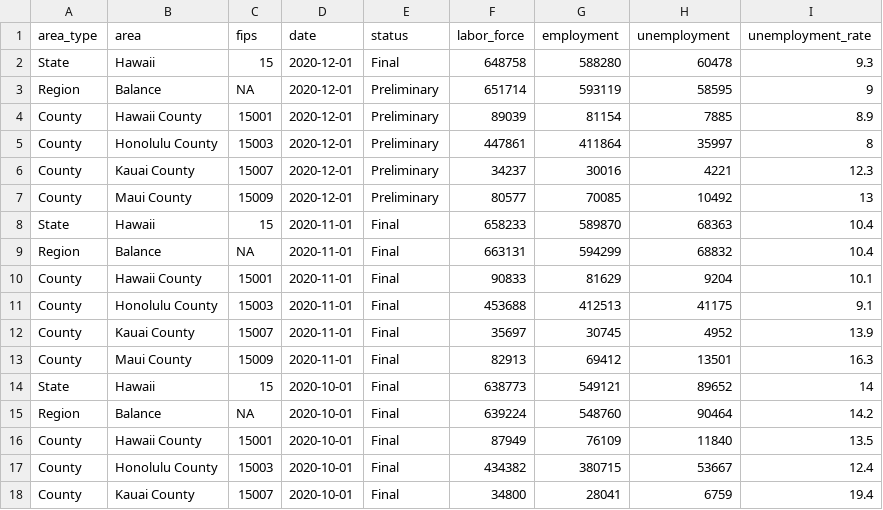
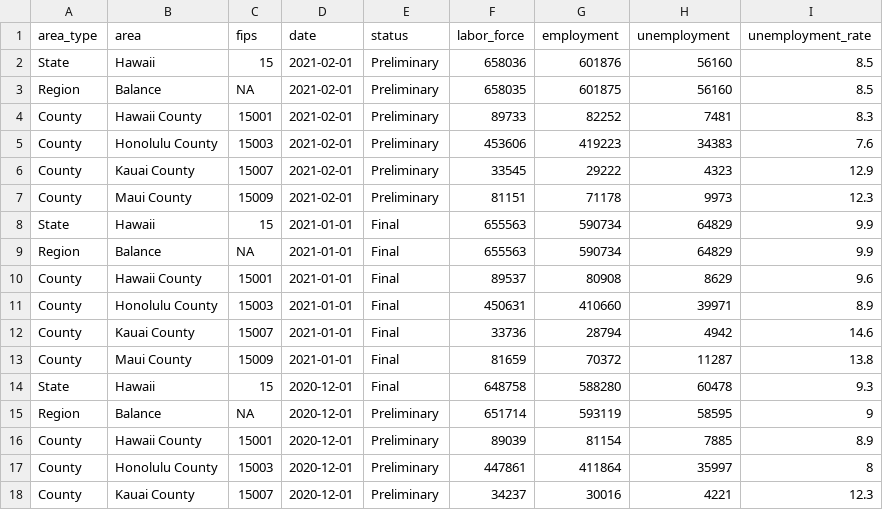
Before and after one commit to isaFos/hawaii-pulse, a CSV file: data/unemployment.csv, drawn as a sheet; only a part is shown; the shorter side is filled out with more unchanged rows; the diff names each change by its address in the sheet, - before the commit and + after, or states it on an @@ line.

Commit message:
Update data

```diff
--- a/data/unemployment.csv
+++ b/data/unemployment.csv
+row 2: State | Hawaii | 15 | 2021-02-01 | Preliminary | 658036 | 601876 | 56160 | 8.5
+row 3: Region | Balance | NA | 2021-02-01 | Preliminary | 658035 | 601875 | 56160 | 8.5
+row 4: County | Hawaii County | 15001 | 2021-02-01 | Preliminary | 89733 | 82252 | 7481 | 8.3
+row 5: County | Honolulu County | 15003 | 2021-02-01 | Preliminary | 453606 | 419223 | 34383 | 7.6
+row 6: County | Kauai County | 15007 | 2021-02-01 | Preliminary | 33545 | 29222 | 4323 | 12.9
+row 7: County | Maui County | 15009 | 2021-02-01 | Preliminary | 81151 | 71178 | 9973 | 12.3
+row 8: State | Hawaii | 15 | 2021-01-01 | Final | 655563 | 590734 | 64829 | 9.9
+row 9: Region | Balance | NA | 2021-01-01 | Final | 655563 | 590734 | 64829 | 9.9
+row 10: County | Hawaii County | 15001 | 2021-01-01 | Final | 89537 | 80908 | 8629 | 9.6
+row 11: County | Honolulu County | 15003 | 2021-01-01 | Final | 450631 | 410660 | 39971 | 8.9
+row 12: County | Kauai County | 15007 | 2021-01-01 | Final | 33736 | 28794 | 4942 | 14.6
+row 13: County | Maui County | 15009 | 2021-01-01 | Final | 81659 | 70372 | 11287 | 13.8
```
Also changed, not shown: data/counties.csv.
